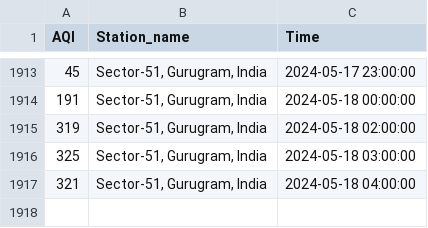
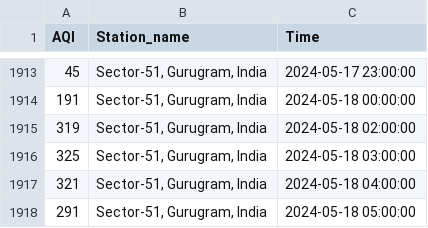
Before and after one commit to Bomma-Pranay/Analysing-Air-Quality-Index-using-Machine-Learning, a CSV file: data/cron_job_data/sector_51_cron_output.csv, drawn as a sheet; only a part is shown, gaps mark what is left out; the diff names each change by its address in the sheet, - before the commit and + after, or states it on an @@ line.

```diff
--- a/data/cron_job_data/sector_51_cron_output.csv
+++ b/data/cron_job_data/sector_51_cron_output.csv
+row 1918: 291 | Sector-51, Gurugram, India | 2024-05-18 05:00:00
```
Also changed, not shown: static/data/sector_51_cron_output.csv, 1 other file.
